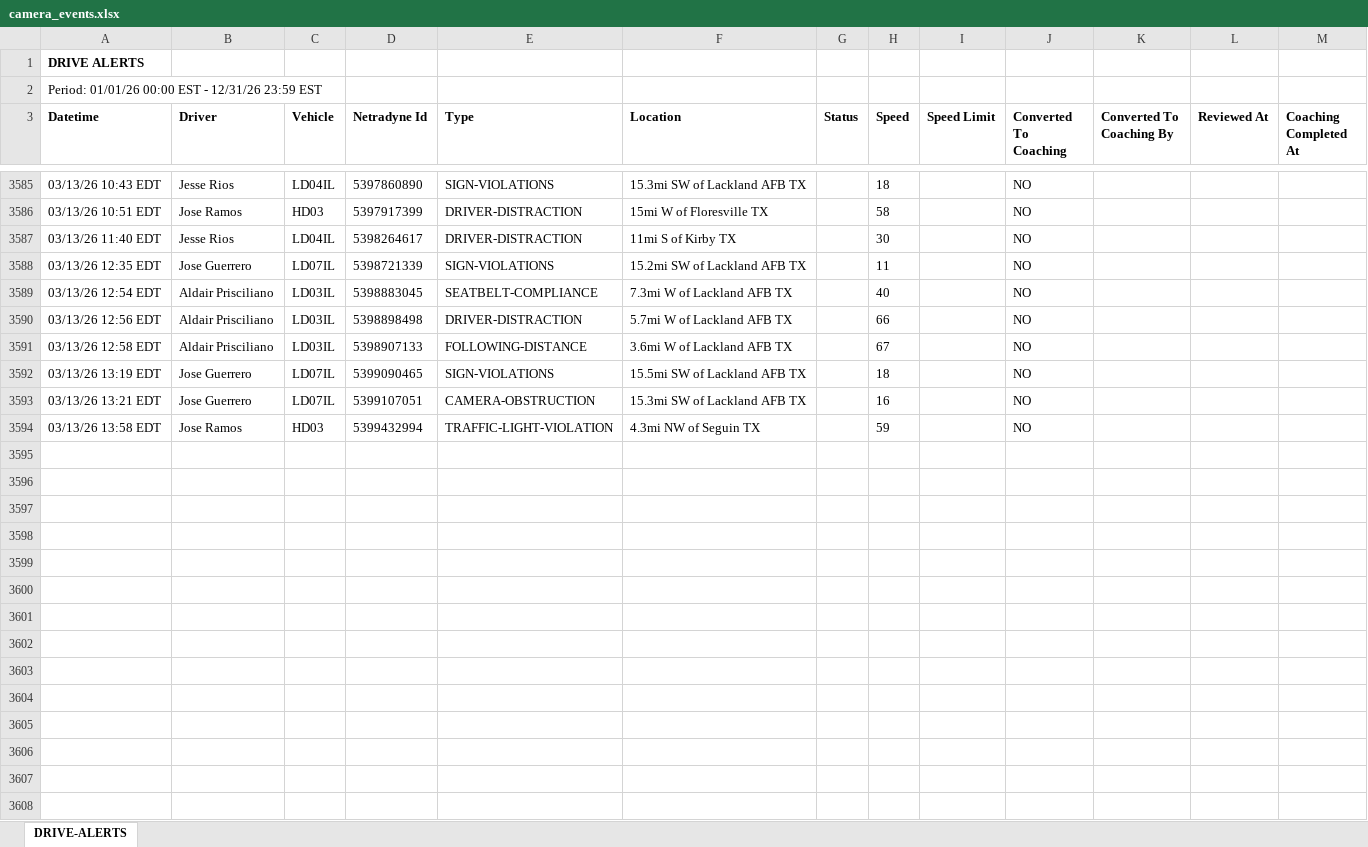
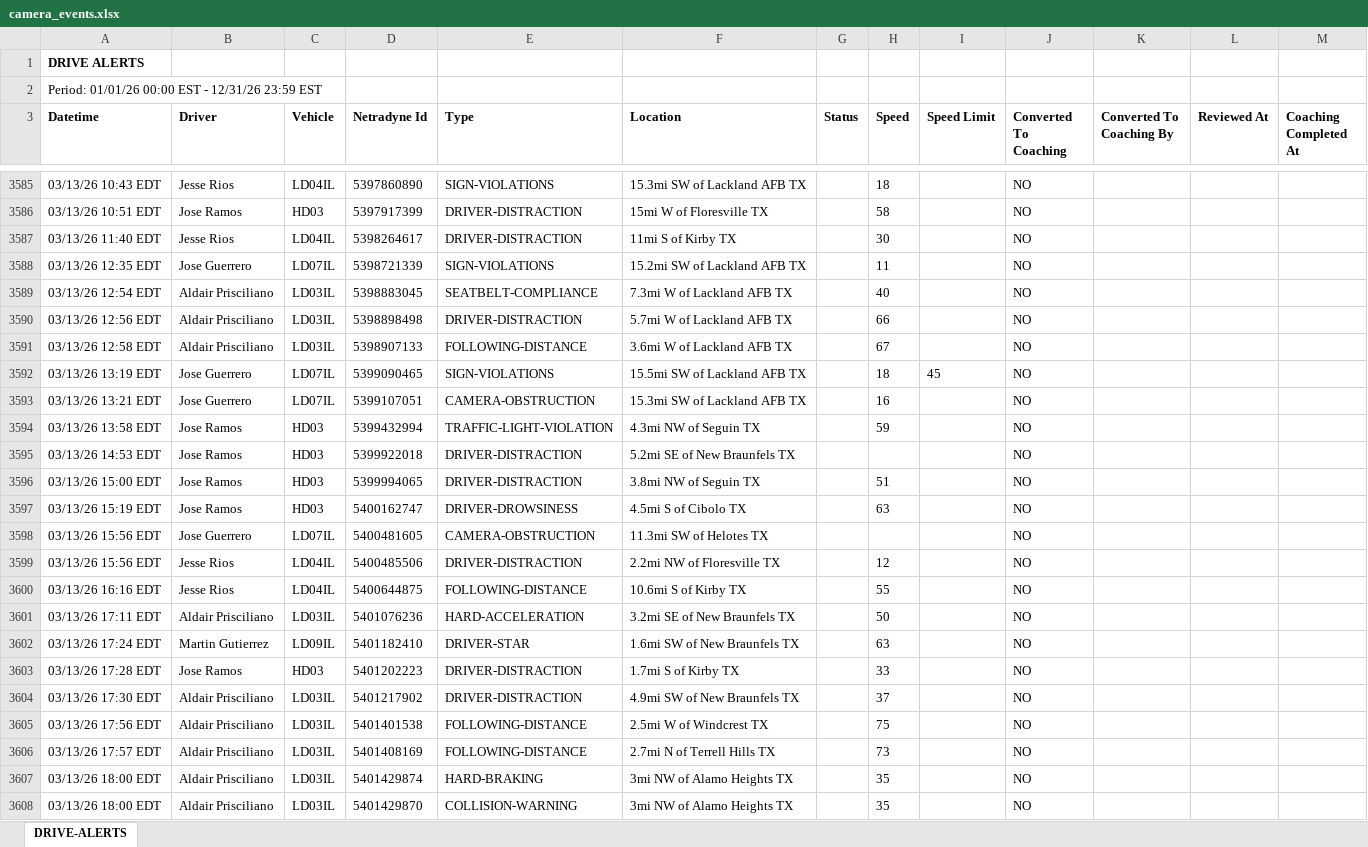
Before and after one commit to jmullins-DEN/Indigo-Construction, an Excel workbook: camera_events.xlsx, sheet DRIVE-ALERTS, drawn as a sheet; only a part is shown, gaps mark what is left out; values as stored, in another font and other column widths than the file's, no borders; the diff covers the shown part only; the diff names each change by its address in the sheet, - before the commit and + after, or states it on an @@ line.

Commit message:
Add files via upload

```diff
--- a/camera_events.xlsx (sheet DRIVE-ALERTS)
+++ b/camera_events.xlsx (sheet DRIVE-ALERTS)
-I3592 (Speed Limit): (empty)
+I3592 (Speed Limit): 45
+row 3595: 03/13/26 14:53 EDT | Jose Ramos | HD03 | 5399922018 | DRIVER-DISTRACTION | 5.2mi SE of New Braunfels TX |  |  |  | NO
+row 3596: 03/13/26 15:00 EDT | Jose Ramos | HD03 | 5399994065 | DRIVER-DISTRACTION | 3.8mi NW of Seguin TX |  | 51 |  | NO
+row 3597: 03/13/26 15:19 EDT | Jose Ramos | HD03 | 5400162747 | DRIVER-DROWSINESS | 4.5mi S of Cibolo TX |  | 63 |  | NO
+row 3598: 03/13/26 15:56 EDT | Jose Guerrero | LD07IL | 5400481605 | CAMERA-OBSTRUCTION | 11.3mi SW of Helotes TX |  |  |  | NO
+row 3599: 03/13/26 15:56 EDT | Jesse Rios | LD04IL | 5400485506 | DRIVER-DISTRACTION | 2.2mi NW of Floresville TX |  | 12 |  | NO
+row 3600: 03/13/26 16:16 EDT | Jesse Rios | LD04IL | 5400644875 | FOLLOWING-DISTANCE | 10.6mi S of Kirby TX |  | 55 |  | NO
+row 3601: 03/13/26 17:11 EDT | Aldair Prisciliano | LD03IL | 5401076236 | HARD-ACCELERATION | 3.2mi SE of New Braunfels TX |  | 50 |  | NO
+row 3602: 03/13/26 17:24 EDT | Martin Gutierrez | LD09IL | 5401182410 | DRIVER-STAR | 1.6mi SW of New Braunfels TX |  | 63 |  | NO
+row 3603: 03/13/26 17:28 EDT | Jose Ramos | HD03 | 5401202223 | DRIVER-DISTRACTION | 1.7mi S of Kirby TX |  | 33 |  | NO
+row 3604: 03/13/26 17:30 EDT | Aldair Prisciliano | LD03IL | 5401217902 | DRIVER-DISTRACTION | 4.9mi SW of New Braunfels TX |  | 37 |  | NO
+row 3605: 03/13/26 17:56 EDT | Aldair Prisciliano | LD03IL | 5401401538 | FOLLOWING-DISTANCE | 2.5mi W of Windcrest TX |  | 75 |  | NO
+row 3606: 03/13/26 17:57 EDT | Aldair Prisciliano | LD03IL | 5401408169 | FOLLOWING-DISTANCE | 2.7mi N of Terrell Hills TX |  | 73 |  | NO
+row 3607: 03/13/26 18:00 EDT | Aldair Prisciliano | LD03IL | 5401429874 | HARD-BRAKING | 3mi NW of Alamo Heights TX |  | 35 |  | NO
+row 3608: 03/13/26 18:00 EDT | Aldair Prisciliano | LD03IL | 5401429870 | COLLISION-WARNING | 3mi NW of Alamo Heights TX |  | 35 |  | NO
```
Also changed, not shown: 18 added rows and 2 moved rows elsewhere in this sheet.
